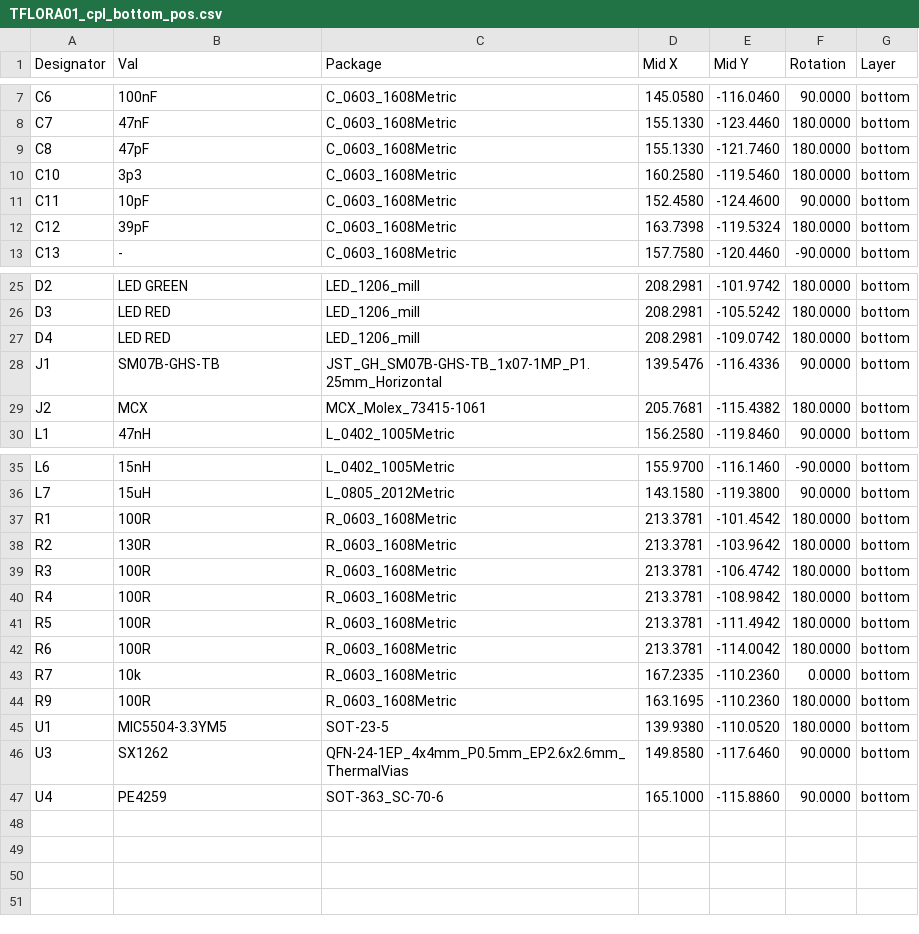
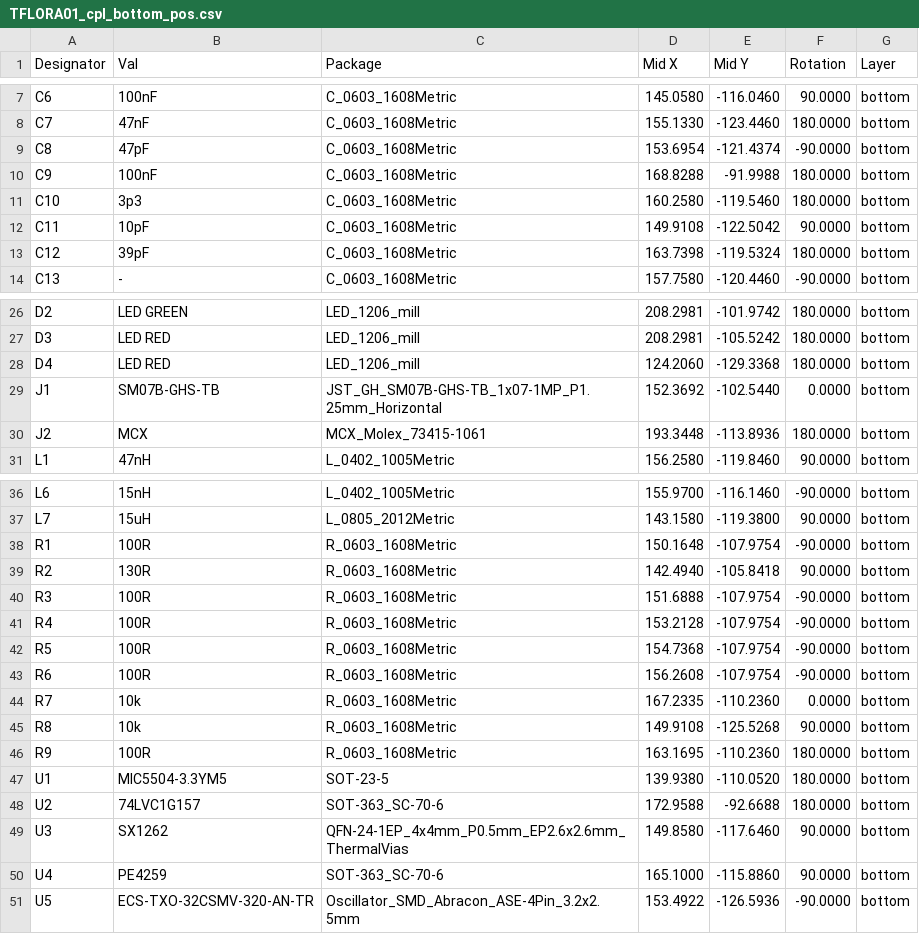
Before and after one commit to ThunderFly-aerospace/TFLORA01, a CSV file: hw/cam_profi/assembly/gerbers/PnP/TFLORA01_cpl_bottom_pos.csv, drawn as a sheet; only a part is shown, gaps mark what is left out.

```diff
--- a/hw/cam_profi/assembly/gerbers/PnP/TFLORA01_cpl_bottom_pos.csv
+++ b/hw/cam_profi/assembly/gerbers/PnP/TFLORA01_cpl_bottom_pos.csv
@@ -8,5 +8,6 @@ Designator,Val,Package,Mid X,Mid Y,Rotation,Layer
 "C7","47nF","C_0603_1608Metric",155.1330,-123.4460,180.0000,bottom
-"C8","47pF","C_0603_1608Metric",155.1330,-121.7460,180.0000,bottom
+"C8","47pF","C_0603_1608Metric",153.6954,-121.4374,-90.0000,bottom
+"C9","100nF","C_0603_1608Metric",168.8288,-91.9988,180.0000,bottom
 "C10","3p3","C_0603_1608Metric",160.2580,-119.5460,180.0000,bottom
-"C11","10pF","C_0603_1608Metric",152.4580,-124.4600,90.0000,bottom
+"C11","10pF","C_0603_1608Metric",149.9108,-122.5042,90.0000,bottom
 "C12","39pF","C_0603_1608Metric",163.7398,-119.5324,180.0000,bottom
@@ -26,5 +27,5 @@ Designator,Val,Package,Mid X,Mid Y,Rotation,Layer
 "D3","LED RED","LED_1206_mill",208.2981,-105.5242,180.0000,bottom
-"D4","LED RED","LED_1206_mill",208.2981,-109.0742,180.0000,bottom
-"J1","SM07B-GHS-TB","JST_GH_SM07B-GHS-TB_1x07-1MP_P1.25mm_Horizontal",139.5476,-116.4336,90.0000,bottom
-"J2","MCX","MCX_Molex_73415-1061",205.7681,-115.4382,180.0000,bottom
+"D4","LED RED","LED_1206_mill",124.2060,-129.3368,180.0000,bottom
+"J1","SM07B-GHS-TB","JST_GH_SM07B-GHS-TB_1x07-1MP_P1.25mm_Horizontal",152.3692,-102.5440,0.0000,bottom
+"J2","MCX","MCX_Molex_73415-1061",193.3448,-113.8936,180.0000,bottom
 "L1","47nH","L_0402_1005Metric",156.2580,-119.8460,90.0000,bottom
@@ -36,12 +37,15 @@ Designator,Val,Package,Mid X,Mid Y,Rotation,Layer
 "L7","15uH","L_0805_2012Metric",143.1580,-119.3800,90.0000,bottom
-"R1","100R","R_0603_1608Metric",213.3781,-101.4542,180.0000,bottom
-"R2","130R","R_0603_1608Metric",213.3781,-103.9642,180.0000,bottom
-"R3","100R","R_0603_1608Metric",213.3781,-106.4742,180.0000,bottom
-"R4","100R","R_0603_1608Metric",213.3781,-108.9842,180.0000,bottom
-"R5","100R","R_0603_1608Metric",213.3781,-111.4942,180.0000,bottom
-"R6","100R","R_0603_1608Metric",213.3781,-114.0042,180.0000,bottom
+"R1","100R","R_0603_1608Metric",150.1648,-107.9754,-90.0000,bottom
+"R2","130R","R_0603_1608Metric",142.4940,-105.8418,90.0000,bottom
+"R3","100R","R_0603_1608Metric",151.6888,-107.9754,-90.0000,bottom
+"R4","100R","R_0603_1608Metric",153.2128,-107.9754,-90.0000,bottom
+"R5","100R","R_0603_1608Metric",154.7368,-107.9754,-90.0000,bottom
+"R6","100R","R_0603_1608Metric",156.2608,-107.9754,-90.0000,bottom
 "R7","10k","R_0603_1608Metric",167.2335,-110.2360,0.0000,bottom
+"R8","10k","R_0603_1608Metric",149.9108,-125.5268,90.0000,bottom
 "R9","100R","R_0603_1608Metric",163.1695,-110.2360,180.0000,bottom
 "U1","MIC5504-3.3YM5","SOT-23-5",139.9380,-110.0520,180.0000,bottom
+"U2","74LVC1G157","SOT-363_SC-70-6",172.9588,-92.6688,180.0000,bottom
 "U3","SX1262","QFN-24-1EP_4x4mm_P0.5mm_EP2.6x2.6mm_ThermalVias",149.8580,-117.6460,90.0000,bottom
 "U4","PE4259","SOT-363_SC-70-6",165.1000,-115.8860,90.0000,bottom
+"U5","ECS-TXO-32CSMV-320-AN-TR","Oscillator_SMD_Abracon_ASE-4Pin_3.2x2.5mm",153.4922,-126.5936,-90.0000,bottom
```
Also changed, not shown: hw/cam_profi/assembly/PnP/TFLORA01_cpl_both_pos.csv, hw/cam_profi/assembly/TFLORA01-bom.csv, 43 other files.
